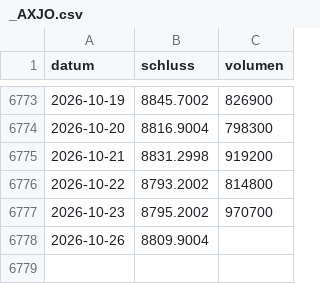
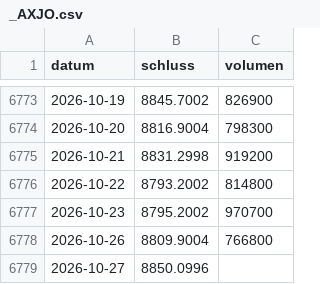
Before and after one commit to raphwienigk-lgtm/anlage-daten, a CSV file: daten/ersatz/haselnuss/kurse/_AXJO.csv, drawn as a sheet; only a part is shown, gaps mark what is left out.

```diff
--- a/daten/ersatz/haselnuss/kurse/_AXJO.csv
+++ b/daten/ersatz/haselnuss/kurse/_AXJO.csv
@@ -6777,2 +6777,3 @@ datum,schluss,volumen
 2026-10-23,8795.2002,970700
-2026-10-26,8809.9004,
+2026-10-26,8809.9004,766800
+2026-10-27,8850.0996,
```
Also changed, not shown: daten/ersatz/haselnuss/kurse/SHV_AX.csv, daten/ersatz/palladium/kurse/GLD.csv, 13 other files.
